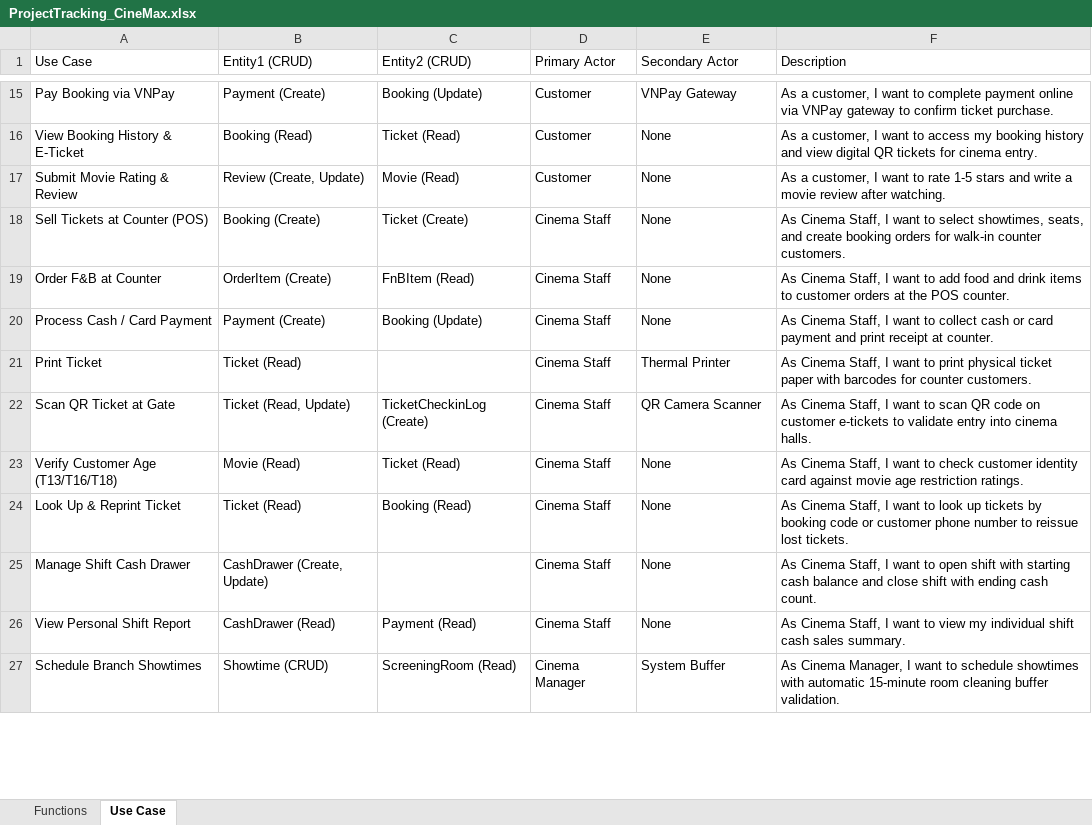
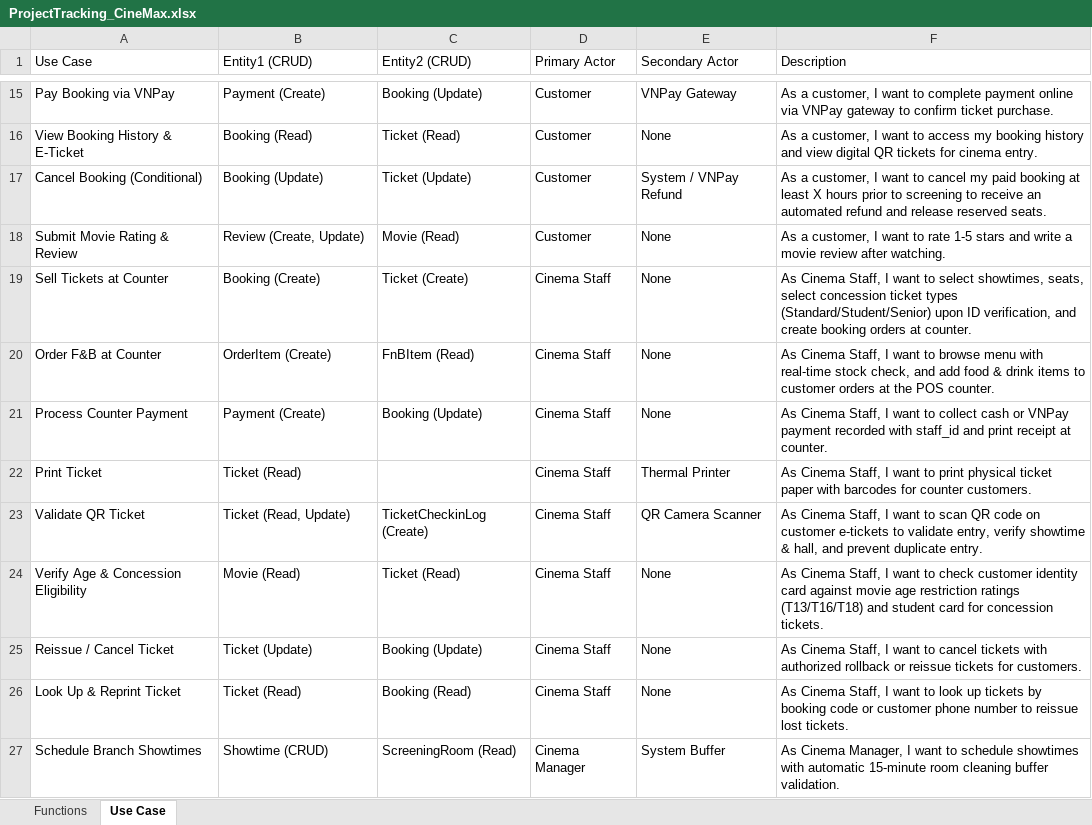
Before and after one commit to ducdung121103/swp391-cinemax-G3, an Excel workbook: ProjectTracking_CineMax.xlsx, sheet Use Case, drawn as a sheet; only a part is shown, gaps mark what is left out; values as stored, in another font and other column widths than the file's, no borders; removed rows and columns are numbered as before the commit, all else as after; the diff covers the shown part only; the diff names each change by its address in the sheet, - before the commit and + after, or states it on an @@ line.

Commit message:
docs(tracking): Synchronize ProjectTracking_CineMax.xlsx with Feature Tree v2.2 (Remove Shift Cash Drawers, Add Conditional Cancellation, Concession Pricing, Real-time F&B Stock)

```diff
--- a/ProjectTracking_CineMax.xlsx (sheet Use Case)
+++ b/ProjectTracking_CineMax.xlsx (sheet Use Case)
+row 17: Cancel Booking (Conditional) | Booking (Update) | Ticket (Update) | Customer | System / VNPay Refund | As a customer, I want to cancel my paid booking at least X hours prior to screening to receive an automated refund and release reserved seats.
-A19 (Use Case): Sell Tickets at Counter (POS)
+A19 (Use Case): Sell Tickets at Counter
-F19 (Description): …showtimes, seats, and create booking orders for walk-in counter customers.
+F19 (Description): …showtimes, seats, select concession ticket types (Standard/Student/Senior) upon ID verification, and create booking orders at counter.
-F20 (Description): …want to add food and drink items…
+F20 (Description): …want to browse menu with real-time stock check, and add food & drink items…
-A21 (Use Case): Process Cash / Card Payment
+A21 (Use Case): Process Counter Payment
-F21 (Description): …cash or card payment and print…
+F21 (Description): …cash or VNPay payment recorded with staff_id and print…
-A23 (Use Case): Scan QR Ticket at Gate
+A23 (Use Case): Validate QR Ticket
-F23 (Description): …to validate entry into cinema halls.
+F23 (Description): …to validate entry, verify showtime & hall, and prevent duplicate entry.
-A24 (Use Case): Verify Customer Age (T13/T16/T18)
+A24 (Use Case): Verify Age & Concession Eligibility
-F24 (Description): …age restriction ratings.
+F24 (Description): …age restriction ratings (T13/T16/T18) and student card for concession tickets.
+row 25: Reissue / Cancel Ticket | Ticket (Update) | Booking (Update) | Cinema Staff | None | As Cinema Staff, I want to cancel tickets with authorized rollback or reissue tickets for customers.
-row 25: Manage Shift Cash Drawer | CashDrawer (Create, Update) |  | Cinema Staff | None | As Cinema Staff, I want to open shift with starting cash balance and close shift with ending cash count.
-row 26: View Personal Shift Report | CashDrawer (Read) | Payment (Read) | Cinema Staff | None | As Cinema Staff, I want to view my individual shift cash sales summary.
```
Also changed, not shown: 7 edited cells elsewhere in this sheet, sheet Functions.
